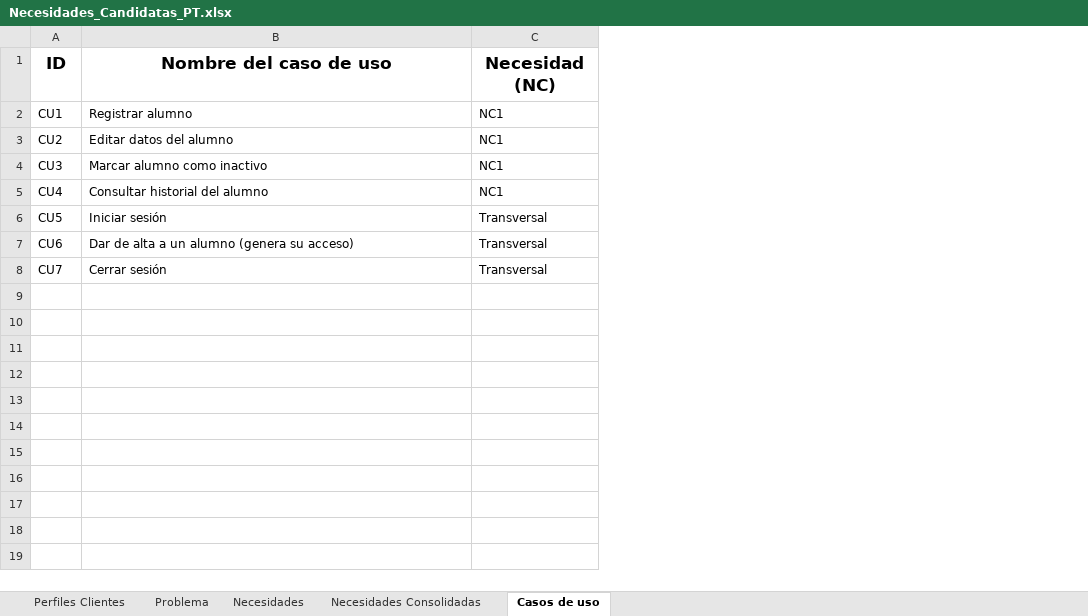
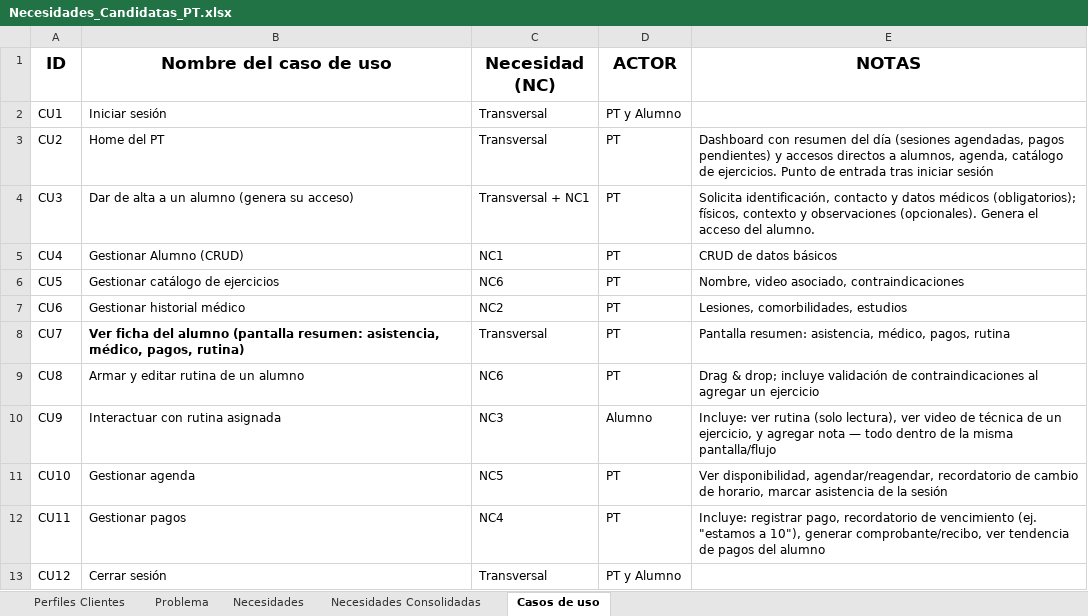
Before and after one commit to EmiMarOlivera/gestion-gym-app, an Excel workbook: docs/planillas/Necesidades_Candidatas_PT.xlsx, sheet Casos de uso, drawn as a sheet; values as stored, in another font and other column widths than the file's, no borders; the diff names each change by its address in the sheet, - before the commit and + after, or states it on an @@ line.

Commit message:
actualizacion casos de uso

```diff
--- a/docs/planillas/Necesidades_Candidatas_PT.xlsx (sheet Casos de uso)
+++ b/docs/planillas/Necesidades_Candidatas_PT.xlsx (sheet Casos de uso)
+column D (ACTOR), rows 2-8: PT y Alumno | PT | PT | PT | PT | PT | PT
+column E (NOTAS), rows 3-8: Dashboard con resumen del día (sesiones agendadas, pagos pendientes) y accesos directos a alumnos, agenda, catálogo de ejercicios. Punto de entrada tras iniciar sesión | Solicita identificación, contacto y datos médicos (obligatorios); físicos, contexto y observaciones (opcionales). Genera el acceso del alumno. | CRUD de datos básicos | Nombre, video asociado, contraindicaciones | Lesiones, comorbilidades, estudios | Pantalla resumen: asistencia, médico, pagos, rutina
-B2 (Nombre del caso de uso): Registrar alumno
+B2 (Nombre del caso de uso): Iniciar sesión
-C2:C3 (Necesidad (NC)): NC1
+C2:C3 (Necesidad (NC)): Transversal
-B3 (Nombre del caso de uso): Editar datos del alumno
+B3 (Nombre del caso de uso): Home del PT
-B4 (Nombre del caso de uso): Marcar alumno como inactivo
+B4 (Nombre del caso de uso): Dar de alta a un alumno (genera su acceso)
-C4 (Necesidad (NC)): NC1
+C4 (Necesidad (NC)): Transversal + NC1
-B5 (Nombre del caso de uso): Consultar historial del alumno
+B5 (Nombre del caso de uso): Gestionar Alumno (CRUD)
-B6 (Nombre del caso de uso): Iniciar sesión
+B6 (Nombre del caso de uso): Gestionar catálogo de ejercicios
-C6 (Necesidad (NC)): Transversal
+C6 (Necesidad (NC)): NC6
-B7 (Nombre del caso de uso): Dar de alta a un alumno (genera su acceso)
+B7 (Nombre del caso de uso): Gestionar historial médico
-C7 (Necesidad (NC)): Transversal
+C7 (Necesidad (NC)): NC2
-B8 (Nombre del caso de uso): Cerrar sesión
+B8 (Nombre del caso de uso): Ver ficha del alumno (pantalla resumen: asistencia, médico, pagos, rutina)
-B8 bold: off
+B8 bold: on
+row 9: CU8 | Armar y editar rutina de un alumno | NC6 | PT | Drag & drop; incluye validación de contraindicaciones al agregar un ejercicio
+row 10: CU9 | Interactuar con rutina asignada | NC3 | Alumno | Incluye: ver rutina (solo lectura), ver video de técnica de un ejercicio, y agregar nota — todo dentro de la misma pantalla/flujo
+row 11: CU10 | Gestionar agenda | NC5 | PT | Ver disponibilidad, agendar/reagendar, recordatorio de cambio de horario, marcar asistencia de la sesión
+row 12: CU11 | Gestionar pagos | NC4 | PT | Incluye: registrar pago, recordatorio de vencimiento (ej. "estamos a 10"), generar comprobante/recibo, ver tendencia de pagos del alumno
+row 13: CU12 | Cerrar sesión | Transversal | PT y Alumno
```
Also changed, not shown: 1 other file.
